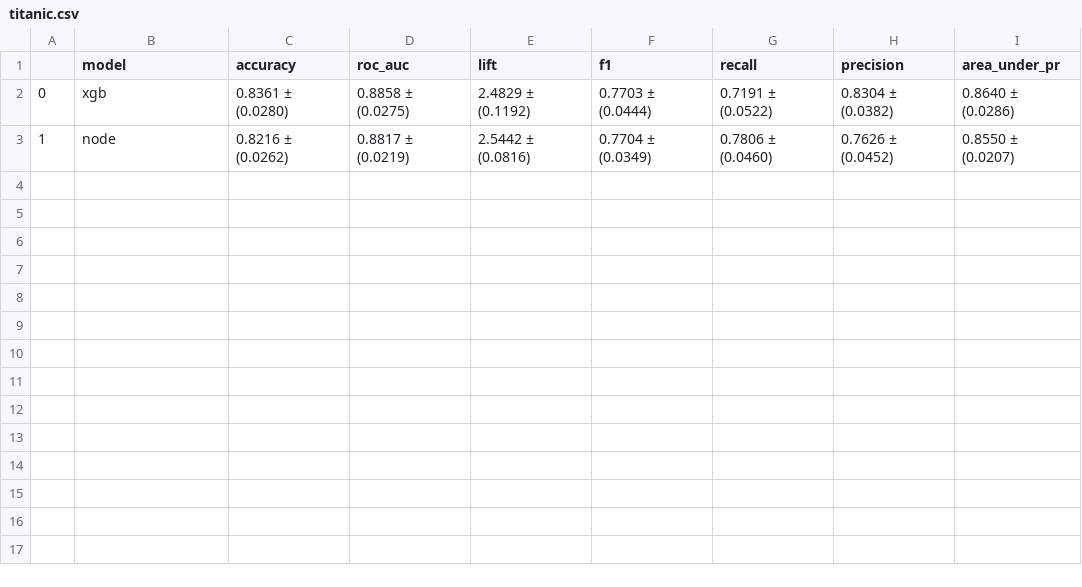
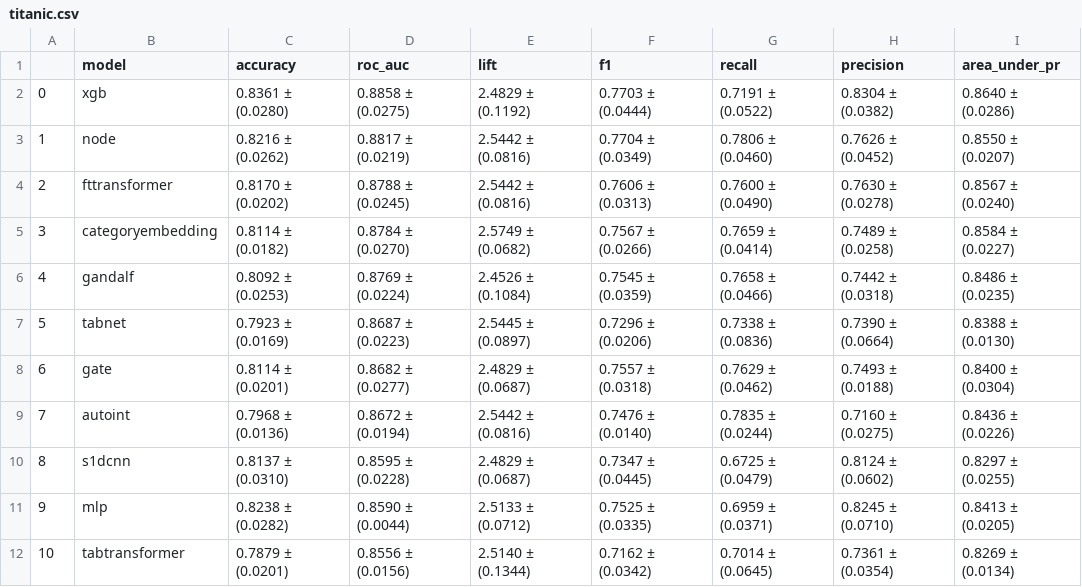
Before and after one commit to mdicio/AutoDeep, a CSV file: notebooks/tables/hyperopt/titanic.csv, drawn as a sheet.

```diff
--- a/notebooks/tables/hyperopt/titanic.csv
+++ b/notebooks/tables/hyperopt/titanic.csv
@@ -3 +3,10 @@
 1,node,0.8216 ± (0.0262),0.8817 ± (0.0219),2.5442 ± (0.0816),0.7704 ± (0.0349),0.7806 ± (0.0460),0.7626 ± (0.0452),0.8550 ± (0.0207)
+2,fttransformer,0.8170 ± (0.0202),0.8788 ± (0.0245),2.5442 ± (0.0816),0.7606 ± (0.0313),0.7600 ± (0.0490),0.7630 ± (0.0278),0.8567 ± (0.0240)
+3,categoryembedding,0.8114 ± (0.0182),0.8784 ± (0.0270),2.5749 ± (0.0682),0.7567 ± (0.0266),0.7659 ± (0.0414),0.7489 ± (0.0258),0.8584 ± (0.0227)
+4,gandalf,0.8092 ± (0.0253),0.8769 ± (0.0224),2.4526 ± (0.1084),0.7545 ± (0.0359),0.7658 ± (0.0466),0.7442 ± (0.0318),0.8486 ± (0.0235)
+5,tabnet,0.7923 ± (0.0169),0.8687 ± (0.0223),2.5445 ± (0.0897),0.7296 ± (0.0206),0.7338 ± (0.0836),0.7390 ± (0.0664),0.8388 ± (0.0130)
+6,gate,0.8114 ± (0.0201),0.8682 ± (0.0277),2.4829 ± (0.0687),0.7557 ± (0.0318),0.7629 ± (0.0462),0.7493 ± (0.0188),0.8400 ± (0.0304)
+7,autoint,0.7968 ± (0.0136),0.8672 ± (0.0194),2.5442 ± (0.0816),0.7476 ± (0.0140),0.7835 ± (0.0244),0.7160 ± (0.0275),0.8436 ± (0.0226)
+8,s1dcnn,0.8137 ± (0.0310),0.8595 ± (0.0228),2.4829 ± (0.0687),0.7347 ± (0.0445),0.6725 ± (0.0479),0.8124 ± (0.0602),0.8297 ± (0.0255)
+9,mlp,0.8238 ± (0.0282),0.8590 ± (0.0044),2.5133 ± (0.0712),0.7525 ± (0.0335),0.6959 ± (0.0371),0.8245 ± (0.0710),0.8413 ± (0.0205)
+10,tabtransformer,0.7879 ± (0.0201),0.8556 ± (0.0156),2.5140 ± (0.1344),0.7162 ± (0.0342),0.7014 ± (0.0645),0.7361 ± (0.0354),0.8269 ± (0.0134)
```
Also changed, not shown: notebooks/tables/hyperopt/breastcancer.csv, notebooks/tables/hyperopt/creditcard.csv, 22 other files.
